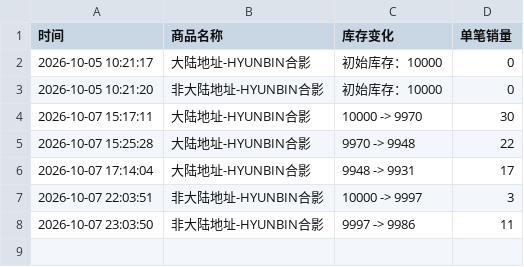
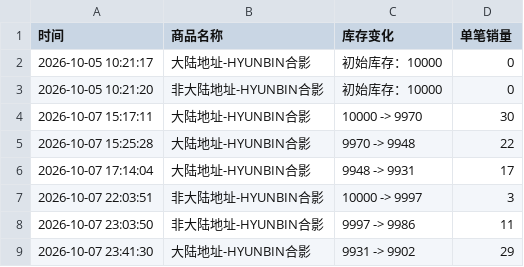
Before and after one commit to Juineii/pow_imini1007, a CSV file: HYUNBIN合影.csv, drawn as a sheet.

```diff
--- a/HYUNBIN合影.csv
+++ b/HYUNBIN合影.csv
@@ -8 +8,2 @@
 2026-10-07 23:03:50,非大陆地址-HYUNBIN合影,9997 -> 9986,11
+2026-10-07 23:41:30,大陆地址-HYUNBIN合影,9931 -> 9902,29
```
Also changed, not shown: HONG_DIY.csv, YORCH_DIY.csv, 1 other file.
